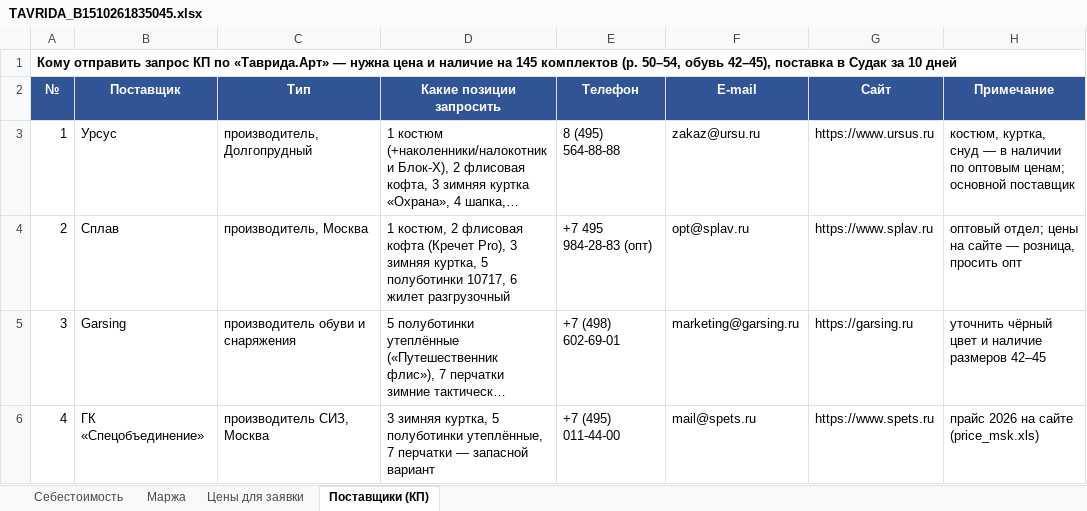
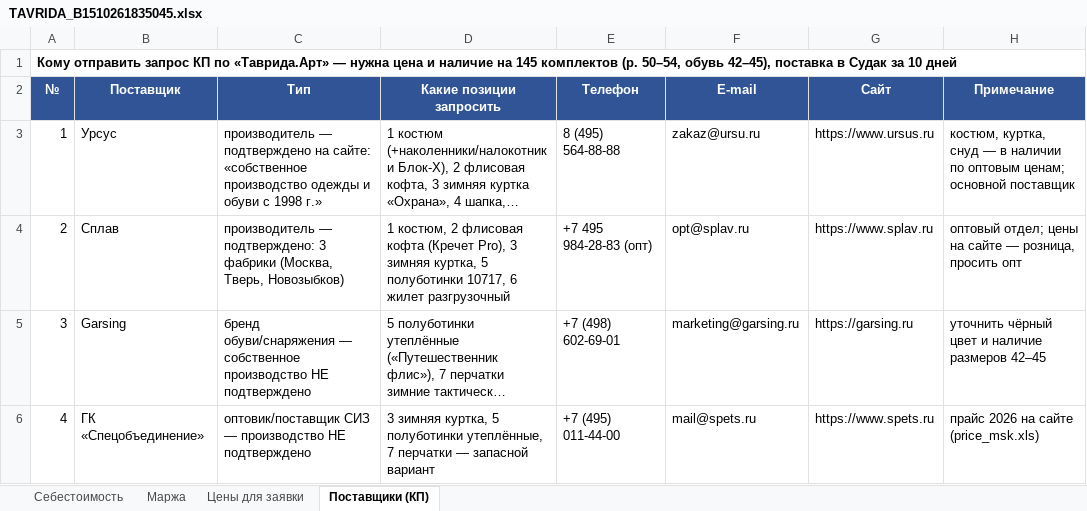
Before and after one commit to arorlov93/Tender-RUS-, an Excel workbook: TAVRIDA_B1510261835045.xlsx, sheet Поставщики (КП), drawn as a sheet; long unchanged cells end in …; values as stored, in another font and other column widths than the file's, no borders; the diff names each change by its address in the sheet, - before the commit and + after, or states it on an @@ line.

```diff
--- a/TAVRIDA_B1510261835045.xlsx (sheet Поставщики (КП))
+++ b/TAVRIDA_B1510261835045.xlsx (sheet Поставщики (КП))
-C3 (Тип): производитель, Долгопрудный
+C3 (Тип): производитель — подтверждено на сайте: «собственное производство одежды и обуви с 1998 г.»
-C4 (Тип): производитель, Москва
+C4 (Тип): производитель — подтверждено: 3 фабрики (Москва, Тверь, Новозыбков)
-C5 (Тип): производитель обуви и снаряжения
+C5 (Тип): бренд обуви/снаряжения — собственное производство НЕ подтверждено
-C6 (Тип): производитель СИЗ, Москва
+C6 (Тип): оптовик/поставщик СИЗ — производство НЕ подтверждено
```
Also changed, not shown: 1 other file.
